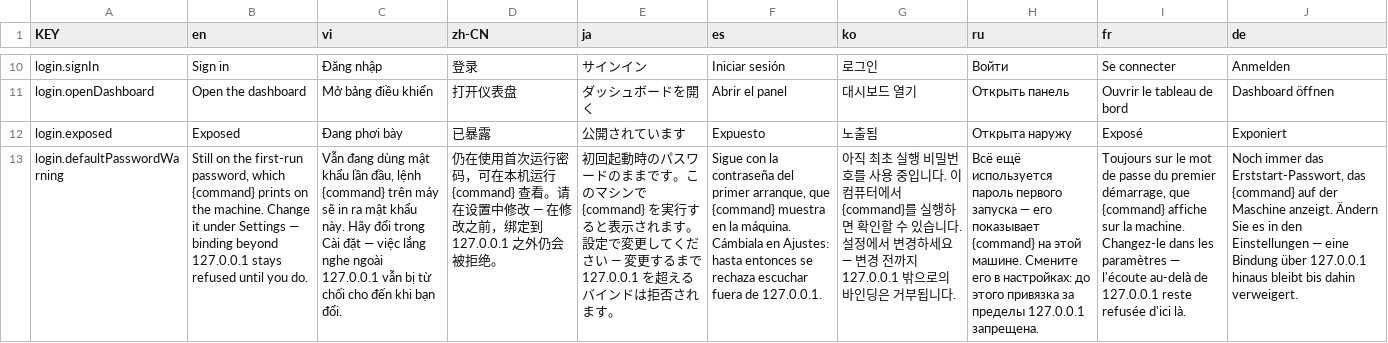
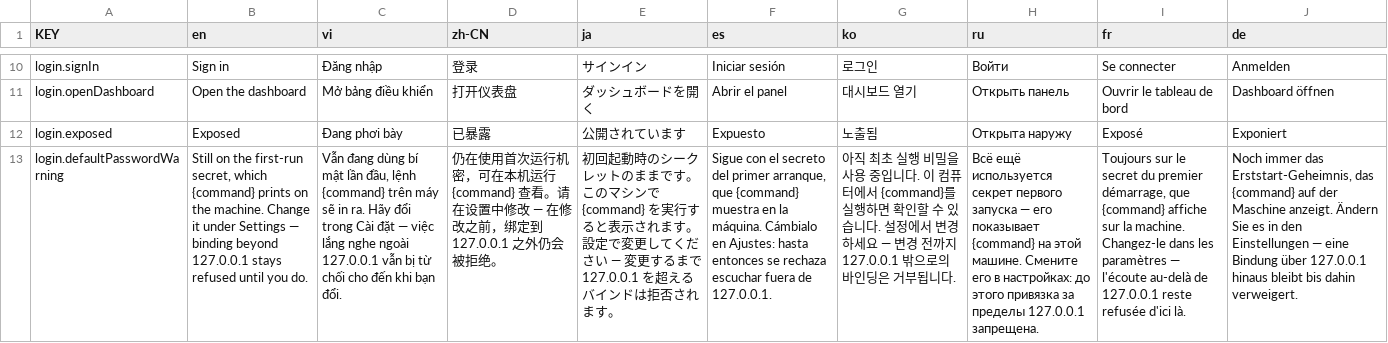
Before and after one commit to NamesMT/home-hosted, a CSV file: uis/stock/i18n/sheets/login.csv, drawn as a sheet; only a part is shown, gaps mark what is left out; the diff covers the shown part only; the diff names each change by its address in the sheet, - before the commit and + after, or states it on an @@ line.

```diff
--- a/uis/stock/i18n/sheets/login.csv
+++ b/uis/stock/i18n/sheets/login.csv
-B13 (en): …the first-run password, which {command}…
+B13 (en): …the first-run secret, which {command}…
-C13 (vi): …đang dùng mật khẩu lần đầu, lệnh {command} trên máy sẽ in ra mật khẩu này. Hãy đổi…
+C13 (vi): …đang dùng bí mật lần đầu, lệnh {command} trên máy sẽ in ra. Hãy đổi…
-D13 (zh-CN): …首次运行密码，可在本…
+D13 (zh-CN): …首次运行机密，可在本…
-E13 (ja): …起動時のパスワードのままで…
+E13 (ja): …起動時のシークレットのままで…
-F13 (es): Sigue con la contraseña del primer arranque, que {command} muestra en la máquina. Cámbiala en Ajustes:…
+F13 (es): Sigue con el secreto del primer arranque, que {command} muestra en la máquina. Cámbialo en Ajustes:…
-G13 (ko): …행 비밀번호를 사용…
+G13 (ko): …행 비밀을 사용…
-H13 (ru): …ещё используется пароль первого запуска…
+H13 (ru): …ещё используется секрет первого запуска…
-I13 (fr): …sur le mot de passe du premier…
+I13 (fr): …sur le secret du premier…
-J13 (de): …immer das Erststart-Passwort, das {command}…
+J13 (de): …immer das Erststart-Geheimnis, das {command}…
```
Also changed, not shown: 18 edited cells elsewhere in this file, uis/stock/i18n/sheets/notice.csv, uis/stock/i18n/sheets/settings.auth.csv, 4 other files.
